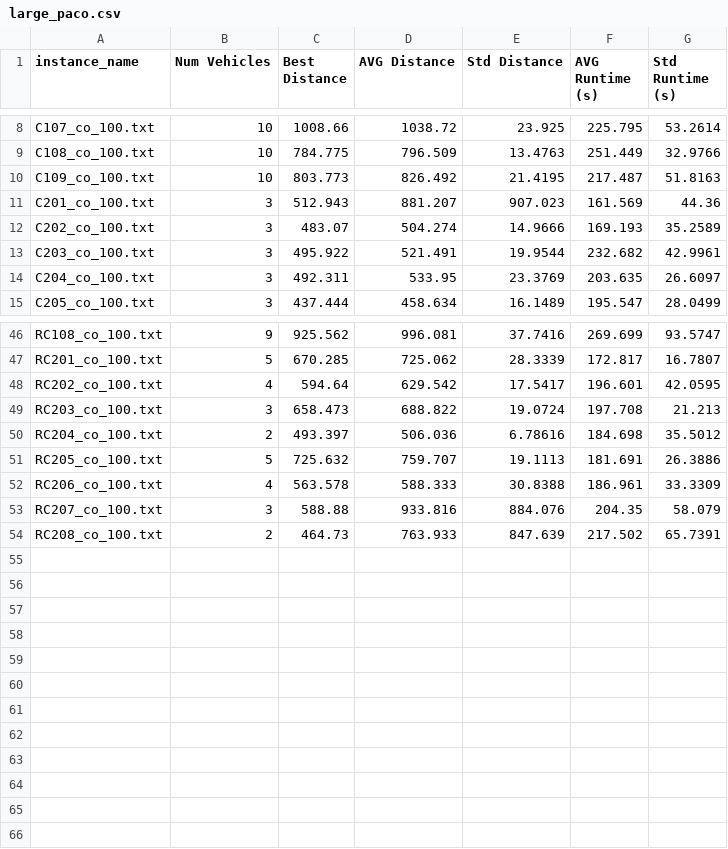
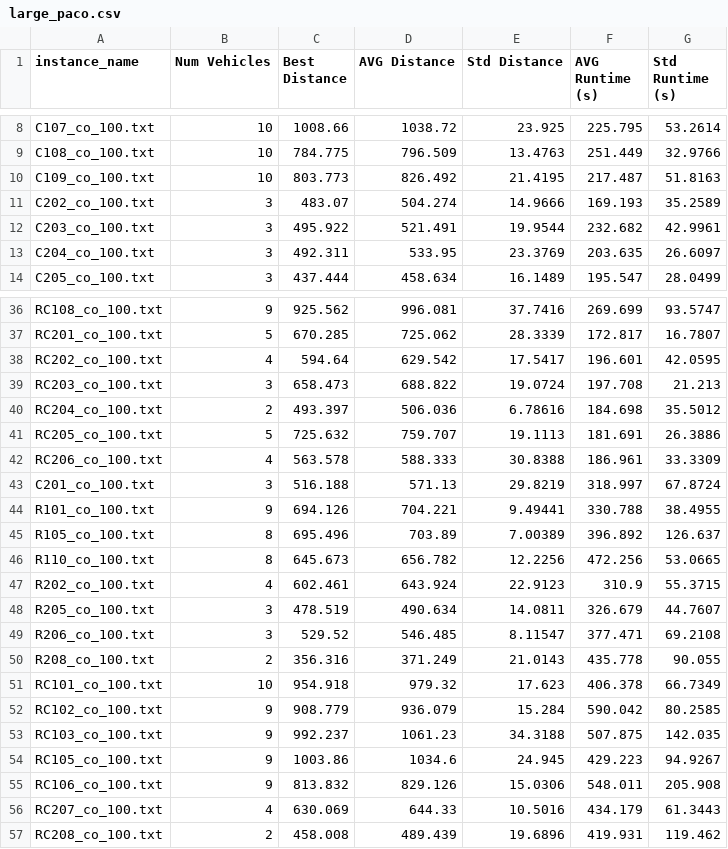
Before and after one commit to chauanphu/routing-PL, a CSV file: yu-sa/output/solutions/large_paco.csv, drawn as a sheet; only a part is shown, gaps mark what is left out; the diff covers the shown part only.

Commit message:
rerun on large instances

```diff
--- a/yu-sa/output/solutions/large_paco.csv
+++ b/yu-sa/output/solutions/large_paco.csv
@@ -10,3 +10,2 @@ C108_co_100.txt,10,784.775,796.509,13.4763,251.449,32.9766
 C109_co_100.txt,10,803.773,826.492,21.4195,217.487,51.8163
-C201_co_100.txt,3,512.943,881.207,907.023,161.569,44.36
 C202_co_100.txt,3,483.07,504.274,14.9666,169.193,35.2589
@@ -52,3 +42,16 @@ RC205_co_100.txt,5,725.632,759.707,19.1113,181.691,26.3886
 RC206_co_100.txt,4,563.578,588.333,30.8388,186.961,33.3309
-RC207_co_100.txt,3,588.88,933.816,884.076,204.35,58.079
-RC208_co_100.txt,2,464.73,763.933,847.639,217.502,65.7391
+C201_co_100.txt,3,516.188,571.13,29.8219,318.997,67.8724
+R101_co_100.txt,9,694.126,704.221,9.49441,330.788,38.4955
+R105_co_100.txt,8,695.496,703.89,7.00389,396.892,126.637
+R110_co_100.txt,8,645.673,656.782,12.2256,472.256,53.0665
+R202_co_100.txt,4,602.461,643.924,22.9123,310.9,55.3715
+R205_co_100.txt,3,478.519,490.634,14.0811,326.679,44.7607
+R206_co_100.txt,3,529.52,546.485,8.11547,377.471,69.2108
+R208_co_100.txt,2,356.316,371.249,21.0143,435.778,90.055
+RC101_co_100.txt,10,954.918,979.32,17.623,406.378,66.7349
+RC102_co_100.txt,9,908.779,936.079,15.284,590.042,80.2585
+RC103_co_100.txt,9,992.237,1061.23,34.3188,507.875,142.035
+RC105_co_100.txt,9,1003.86,1034.6,24.945,429.223,94.9267
+RC106_co_100.txt,9,813.832,829.126,15.0306,548.011,205.908
+RC207_co_100.txt,4,630.069,644.33,10.5016,434.179,61.3443
+RC208_co_100.txt,2,458.008,489.439,19.6896,419.931,119.462
```
Also changed, not shown: 9 removed rows elsewhere in this file, 7 other files.
